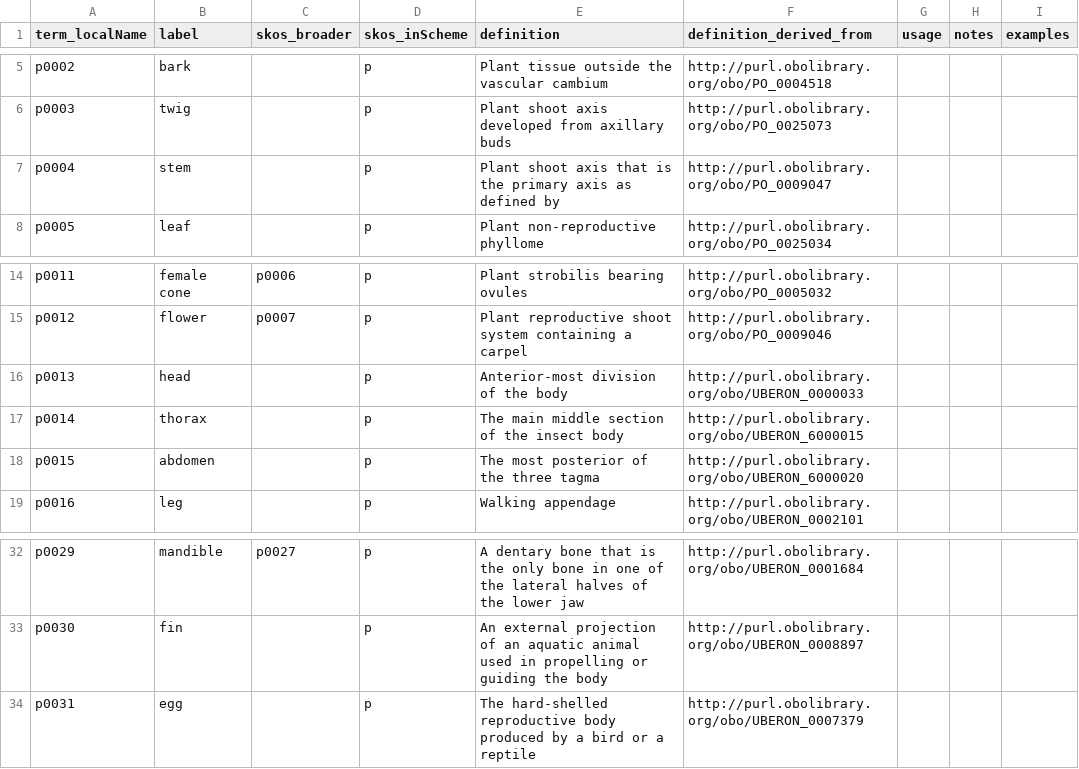
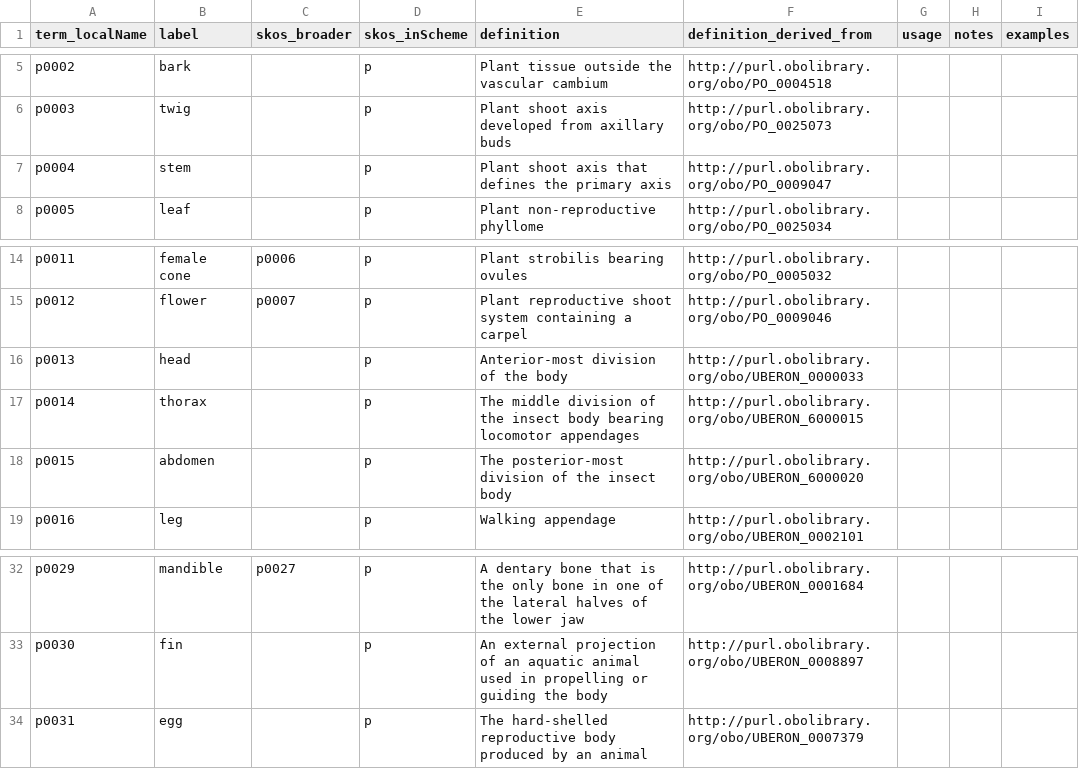
Before and after one commit to tdwg/ac, a CSV file: views/code/subjectPart/subjectPart_cv.csv, drawn as a sheet; only a part is shown, gaps mark what is left out; the diff names each change by its address in the sheet, - before the commit and + after, or states it on an @@ line.

Commit message:
Correct some issues with part definitions

```diff
--- a/views/code/subjectPart/subjectPart_cv.csv
+++ b/views/code/subjectPart/subjectPart_cv.csv
-E7 (definition): …axis that is the primary axis as defined by
+E7 (definition): …axis that defines the primary axis
-E17 (definition): The main middle section of the insect body
+E17 (definition): The middle division of the insect body bearing locomotor appendages
-E18 (definition): The most posterior of the three tagma
+E18 (definition): The posterior-most division of the insect body
-E34 (definition): …produced by a bird or a reptile
+E34 (definition): …produced by an animal
```
